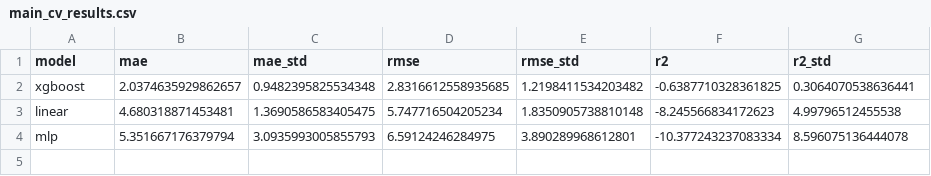
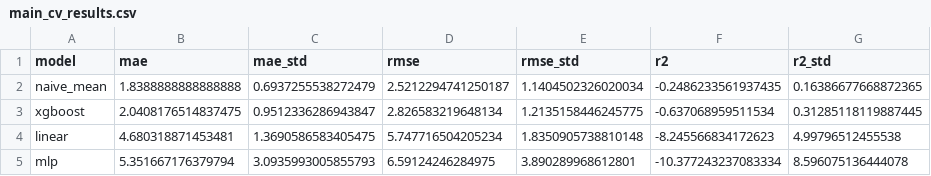
Before and after one commit to 0cch1/eurozone-growth-forecast, a CSV file: results/main_cv_results.csv, drawn as a sheet.

Commit message:
enhance: update README and documentation for country-level visualization and model comparison
- README.md: Clarified country-level visualization details, including non-EU comparator countries in the choropleth map.
- data_dictionary.md: Added `gov_debt_gdp_chg1` to the feature definitions and updated country panel description to include non-EU countries.
- Reproducibility.md: Updated `main_cv_results.csv` description to include naive mean baseline metrics.
- main_results.py: Modified to save per-fold results alongside main results.
- compare_models.py: Integrated naive mean baseline model for comparison and updated return values.
- models.py: Introduced `NaiveLastValue` class for naive mean predictions.
- Various scripts: Refactored to use a unified data loading function for consistency.

```diff
--- a/results/main_cv_results.csv
+++ b/results/main_cv_results.csv
@@ -1,3 +1,4 @@
 model,mae,mae_std,rmse,rmse_std,r2,r2_std
-xgboost,2.0374635929862657,0.9482395825534348,2.8316612558935685,1.2198411534203482,-0.6387710328361825,0.3064070538636441
+naive_mean,1.8388888888888888,0.6937255538272479,2.5212294741250187,1.1404502326020034,-0.2486233561937435,0.16386677668872365
+xgboost,2.0408176514837475,0.9512336286943847,2.826583219648134,1.2135158446245775,-0.637068959511534,0.31285118119887445
 linear,4.680318871453481,1.3690586583405475,5.747716504205234,1.8350905738810148,-8.245566834172623,4.99796512455538
```
Also changed, not shown: 19 other files.
